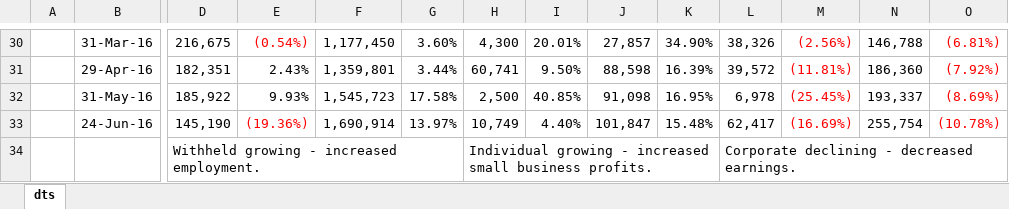
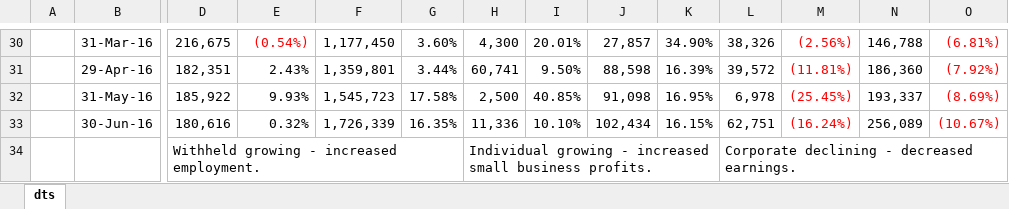
Before and after one commit to AJAskey/PTV-Parser, an Excel workbook: excel/dts.xlsx, sheet dts, drawn as a sheet; only a part is shown, gaps mark what is left out; values as stored, in another font and other column widths than the file's, no borders; removed rows and columns are numbered as before the commit, all else as after; rows hold the shown columns only; the diff names each change by its address in the sheet, - before the commit and + after, or states it on an @@ line.

```diff
--- a/excel/dts.xlsx (sheet dts)
+++ b/excel/dts.xlsx (sheet dts)
-row 33:  | 24-Jun-16 | 145,190 | (19.36%) | 1,690,914 | 13.97% | 10,749 | 4.40% | 101,847 | 15.48% | 62,417 | (16.69%) | 255,754 | (10.78%)
+row 33:  | 30-Jun-16 | 180,616 | 0.32% | 1,726,339 | 16.35% | 11,336 | 10.10% | 102,434 | 16.15% | 62,751 | (16.24%) | 256,089 | (10.67%)
```
Also changed, not shown: excel/Breadth-Calcs.xlsx, excel/COTS-Chart-Template.xlsx.
